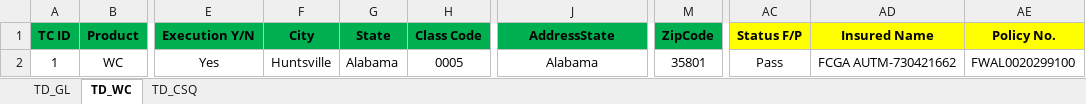
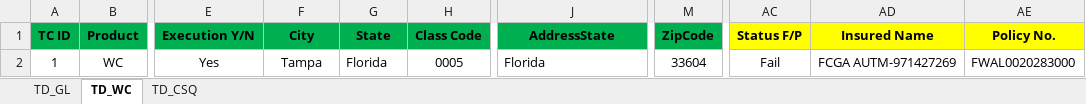
Before and after one commit to sanket-pmam/FCGA-Version2, an Excel workbook: Smoke Test Data.xlsx, sheet TD_WC, drawn as a sheet; only a part is shown, gaps mark what is left out; values as stored, in another font and other column widths than the file's, no borders; the diff names each change by its address in the sheet, - before the commit and + after, or states it on an @@ line.

```diff
--- a/Smoke Test Data.xlsx (sheet TD_WC)
+++ b/Smoke Test Data.xlsx (sheet TD_WC)
-F2 (City): Huntsville
+F2 (City): Tampa
-G2 (State): Alabama
+G2 (State): Florida
-J2 (AddressState): Alabama
+J2 (AddressState): Florida
-J2 alignment: center
+J2 alignment: left
-M2 (ZipCode): 35801
+M2 (ZipCode): 33604
-AC2 (Status F/P): Pass
+AC2 (Status F/P): Fail
-AD2 (Insured Name): FCGA AUTM-730421662
+AD2 (Insured Name): FCGA AUTM-971427269
-AE2 (Policy No.): FWAL0020299100
+AE2 (Policy No.): FWAL0020283000
```
Also changed, not shown: sheet TD_GL, formulas that keep their value, 8 other files.
